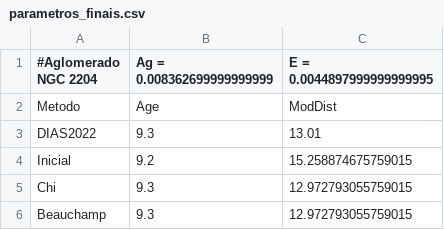
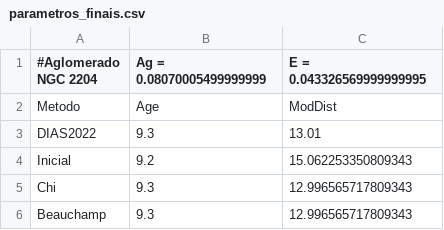
Before and after one commit to jppirest/mw_substructures, a CSV file: dados/GAIA/HDBSCAN/Clusters/NGC_2204/parametros_finais.csv, drawn as a sheet.

```diff
--- a/dados/GAIA/HDBSCAN/Clusters/NGC_2204/parametros_finais.csv
+++ b/dados/GAIA/HDBSCAN/Clusters/NGC_2204/parametros_finais.csv
@@ -1,6 +1,6 @@
-#Aglomerado NGC 2204, Ag = 0.008362699999999999, E = 0.0044897999999999995
+#Aglomerado NGC 2204, Ag = 0.08070005499999999, E = 0.043326569999999995
 Metodo,Age,ModDist
 DIAS2022, 9.3, 13.01
-Inicial, 9.2, 15.258874675759015
-Chi, 9.3, 12.972793055759015
-Beauchamp, 9.3, 12.972793055759015
+Inicial, 9.2, 15.062253350809343
+Chi, 9.3, 12.996565717809343
+Beauchamp, 9.3, 12.996565717809343
```
Also changed, not shown: 10 other files.
